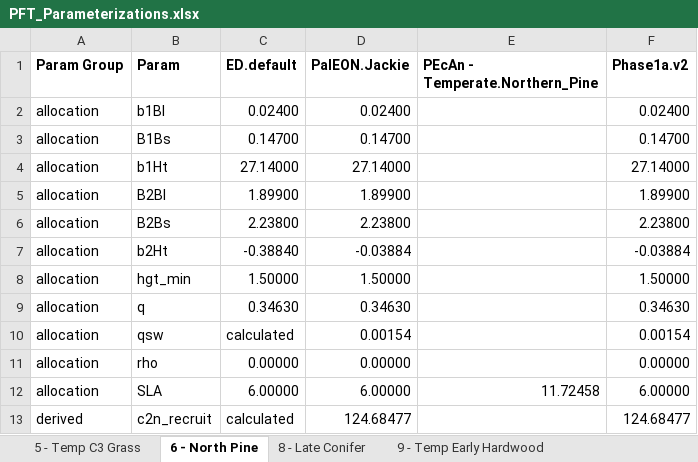
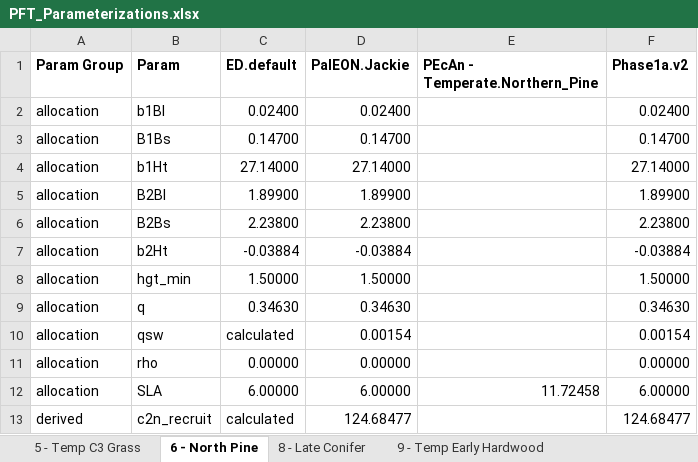
Before and after one commit to crollinson/ED_Processing, an Excel workbook: PFT_Parameterizations.xlsx, sheet 6 - North Pine, drawn as a sheet; only a part is shown; values as stored, in another font and other column widths than the file's, no borders; the diff names each change by its address in the sheet, - before the commit and + after, or states it on an @@ line.

```diff
--- a/PFT_Parameterizations.xlsx (sheet 6 - North Pine)
+++ b/PFT_Parameterizations.xlsx (sheet 6 - North Pine)
-C7 (ED.default): -0.38840
+C7 (ED.default): -0.03884
```
Also changed, not shown: sheet 8 - Late Conifer, sheet 9 - Temp Early Hardwood, sheet 11 - Late Hardwood, sheet 10 - Mid Hardwood, 1 other file.
